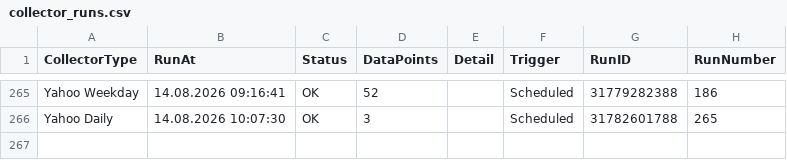
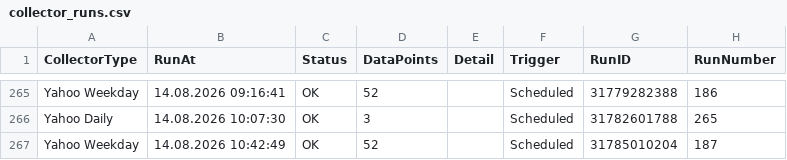
Before and after one commit to Munotstadt/securitydatacollector, a CSV file: data/collector_runs.csv, drawn as a sheet; only a part is shown, gaps mark what is left out; the diff names each change by its address in the sheet, - before the commit and + after, or states it on an @@ line.

```diff
--- a/data/collector_runs.csv
+++ b/data/collector_runs.csv
+row 267: Yahoo Weekday | 14.08.2026 10:42:49 | OK | 52 |  | Scheduled | 31785010204 | 187
```
Also changed, not shown: 2 other files.
